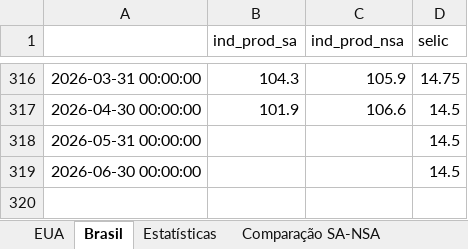
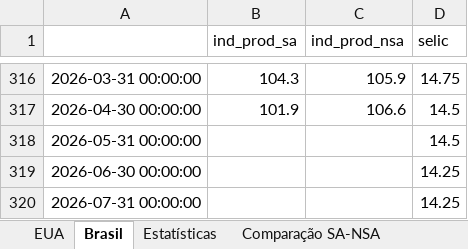
Before and after one commit to heitsikzin-bit/relatorio-atividade-juros, an Excel workbook: relatorio_atividade_juros.xlsx, sheet Brasil, drawn as a sheet; only a part is shown, gaps mark what is left out; values as stored, in another font and other column widths than the file's, no borders; the diff names each change by its address in the sheet, - before the commit and + after, or states it on an @@ line.

```diff
--- a/relatorio_atividade_juros.xlsx (sheet Brasil)
+++ b/relatorio_atividade_juros.xlsx (sheet Brasil)
-D319 (selic): 14.5
+D319 (selic): 14.25
+row 320: 2026-07-31 00:00:00 |  |  | 14.25
```
Also changed, not shown: sheet Estatísticas, sheet EUA, sheet Comparação SA-NSA, 5 other files.
